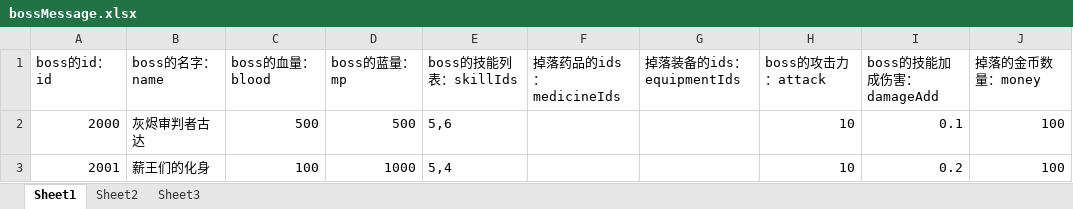
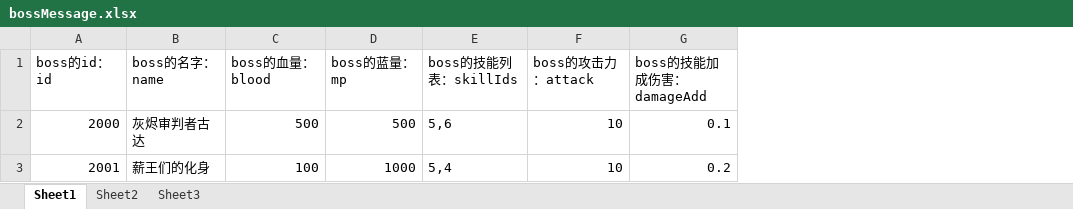
Before and after one commit to awakeyoyoyo/mmoRpgDemo, an Excel workbook: mmoRpgClinetFinal/src/main/resources/message/bossMessage.xlsx, sheet Sheet1, drawn as a sheet; values as stored, in another font and other column widths than the file's, no borders; the diff names each change by its address in the sheet, - before the commit and + after, or states it on an @@ line.

```diff
--- a/mmoRpgClinetFinal/src/main/resources/message/bossMessage.xlsx (sheet Sheet1)
+++ b/mmoRpgClinetFinal/src/main/resources/message/bossMessage.xlsx (sheet Sheet1)
-column F (掉落药品的ids：medicineIds), empty
-column G (掉落装备的ids：equipmentIds), empty
-column J (掉落的金币数量：money), rows 2-3: 100 | 100
```
Also changed, not shown: mmoRpgClinetFinal/src/main/resources/message/copySceneMessage.xlsx, mmoRpgServerFinal/src/main/resources/message/bossMessage.xlsx, 41 other files.
